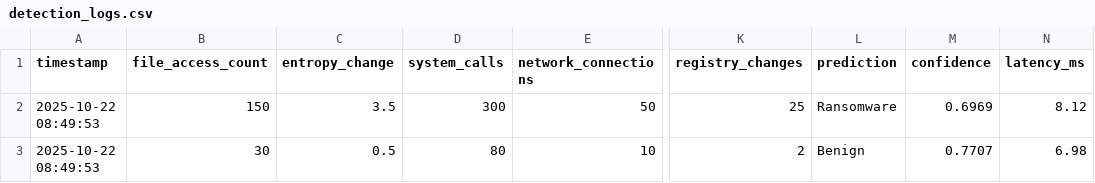
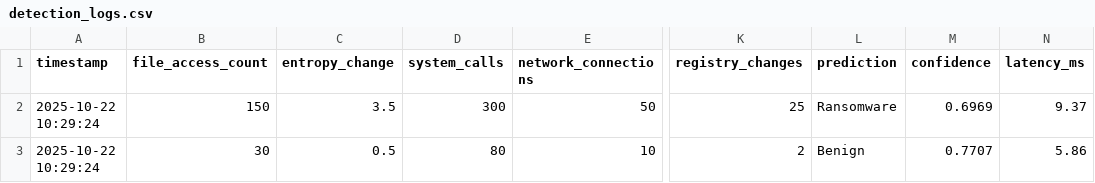
Before and after one commit to Lawrennzz/RansomML-AI, a CSV file: detection_logs.csv, drawn as a sheet; only a part is shown, gaps mark what is left out; the diff names each change by its address in the sheet, - before the commit and + after, or states it on an @@ line.

```diff
--- a/detection_logs.csv
+++ b/detection_logs.csv
-A2:A3 (timestamp): 2025-10-22 08:49:53
+A2:A3 (timestamp): 2025-10-22 10:29:24
-N2 (latency_ms): 8.12
+N2 (latency_ms): 9.37
-N3 (latency_ms): 6.98
+N3 (latency_ms): 5.86
```
Also changed, not shown: 11 other files.
